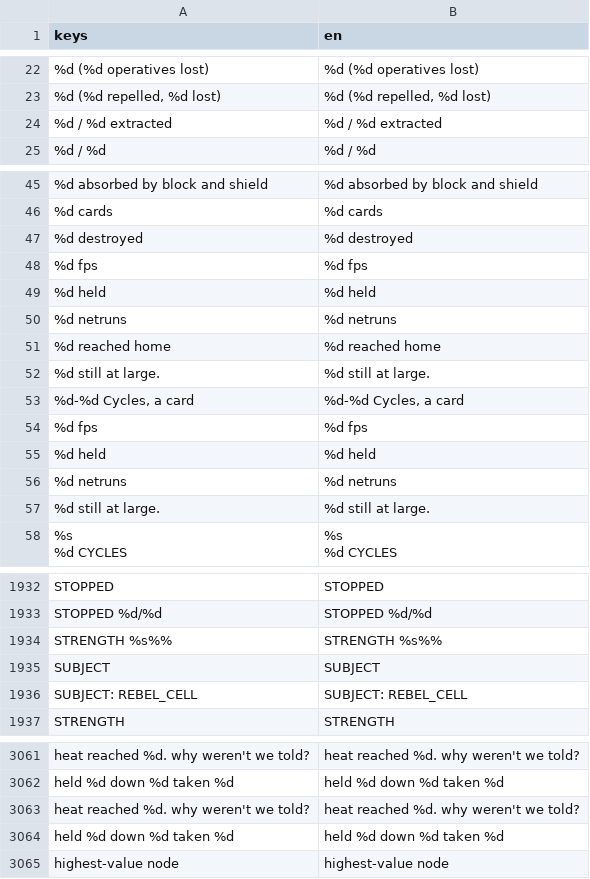
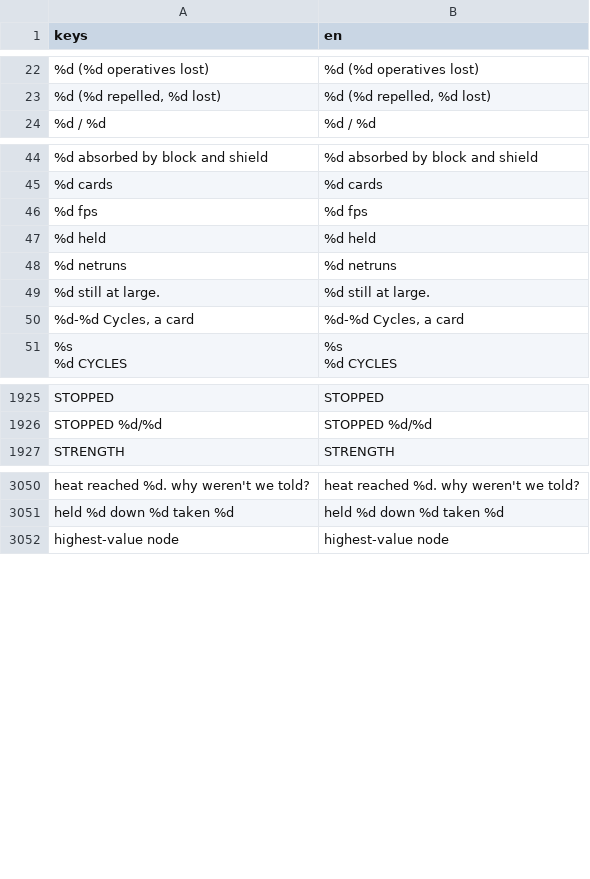
Before and after one commit to Noitues/REBEL_CELL, a CSV file: assets/text/strings.csv, drawn as a sheet; only a part is shown, gaps mark what is left out; removed rows and columns are numbered as before the commit, all else as after; the diff covers the shown part only; the diff names each change by its address in the sheet, - before the commit and + after, or states it on an @@ line.

```diff
--- a/assets/text/strings.csv
+++ b/assets/text/strings.csv
-row 24: %d / %d extracted | %d / %d extracted
-row 47: %d destroyed | %d destroyed
-row 51: %d reached home | %d reached home
-row 54: %d fps | %d fps
-row 55: %d held | %d held
-row 56: %d netruns | %d netruns
-row 57: %d still at large. | %d still at large.
-row 1934: STRENGTH %s%% | STRENGTH %s%%
-row 1935: SUBJECT | SUBJECT
-row 1936: SUBJECT: REBEL_CELL | SUBJECT: REBEL_CELL
-row 3063: heat reached %d. why weren't we told? | heat reached %d. why weren't we told?
-row 3064: held %d down %d taken %d | held %d down %d taken %d
```
Also changed, not shown: 3 removed rows and 3 moved rows elsewhere in this file.
